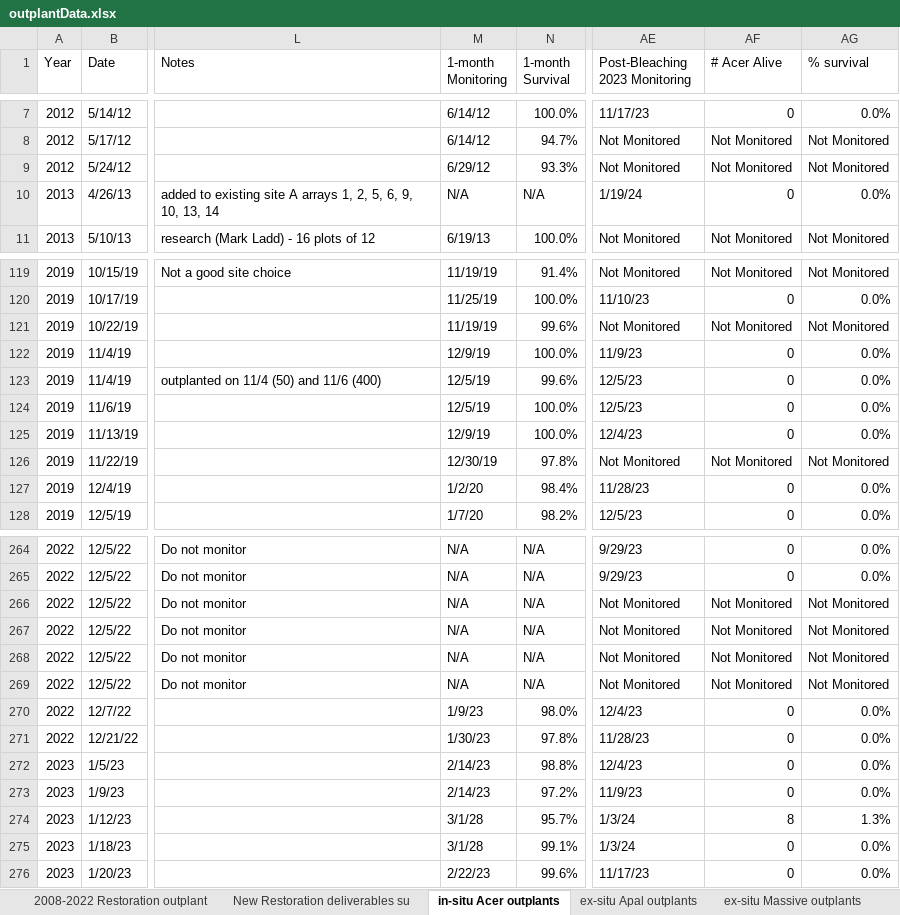
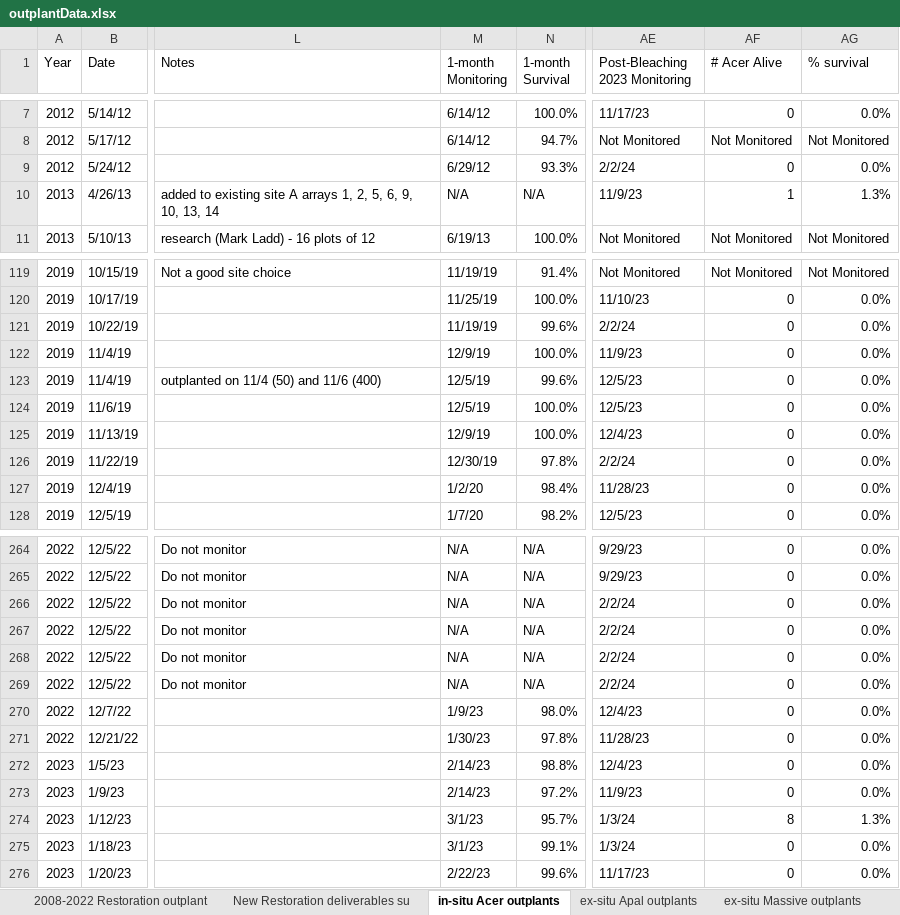
Before and after one commit to icombs2017/photogrammetryNOAA, an Excel workbook: restoration/data/outplantData.xlsx, sheet in-situ Acer outplants, drawn as a sheet; only a part is shown, gaps mark what is left out; values as stored, in another font and other column widths than the file's, no cell formats; charts and pictures and conditional formats not drawn; the diff covers the shown part only; the diff names each change by its address in the sheet, - before the commit and + after, or states it on an @@ line.

```diff
--- a/restoration/data/outplantData.xlsx (sheet in-situ Acer outplants)
+++ b/restoration/data/outplantData.xlsx (sheet in-situ Acer outplants)
-AE9 (Post-Bleaching 2023 Monitoring): Not Monitored
+AE9 (Post-Bleaching 2023 Monitoring): 2/2/24
-AF9 (# Acer Alive): Not Monitored
+AF9 (# Acer Alive): 0
-AG9 (% survival): Not Monitored
+AG9 (% survival): 0.0%
-AE10 (Post-Bleaching 2023 Monitoring): 1/19/24
+AE10 (Post-Bleaching 2023 Monitoring): 11/9/23
-AF10 (# Acer Alive): 0
+AF10 (# Acer Alive): 1
-AG10 (% survival): 0.0%
+AG10 (% survival): 1.3%
-AE121 (Post-Bleaching 2023 Monitoring): Not Monitored
+AE121 (Post-Bleaching 2023 Monitoring): 2/2/24
-AF121 (# Acer Alive): Not Monitored
+AF121 (# Acer Alive): 0
-AG121 (% survival): Not Monitored
+AG121 (% survival): 0.0%
-AE126 (Post-Bleaching 2023 Monitoring): Not Monitored
+AE126 (Post-Bleaching 2023 Monitoring): 2/2/24
-AF126 (# Acer Alive): Not Monitored
+AF126 (# Acer Alive): 0
-AG126 (% survival): Not Monitored
+AG126 (% survival): 0.0%
-AE266:AE269 (Post-Bleaching 2023 Monitoring): Not Monitored
+AE266:AE269 (Post-Bleaching 2023 Monitoring): 2/2/24
-AF266:AF269 (# Acer Alive): Not Monitored
+AF266:AF269 (# Acer Alive): 0
-AG266:AG269 (% survival): Not Monitored
+AG266:AG269 (% survival): 0.0%
-M274:M275 (1-month Monitoring): 3/1/28
+M274:M275 (1-month Monitoring): 3/1/23
```
Also changed, not shown: 29 edited cells elsewhere in this sheet, sheet ex-situ Massive outplants, sheet ex-situ Apal outplants, sheet New Restoration deliverables su, sheet ex-situ Acer outplants, sheet in-situ Massive outplants, cell formats, hidden cells, 7 other files.
